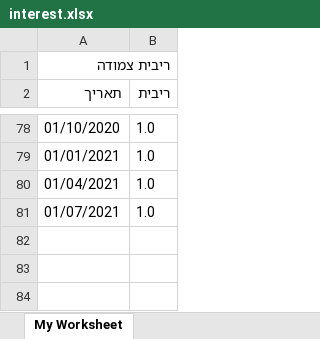
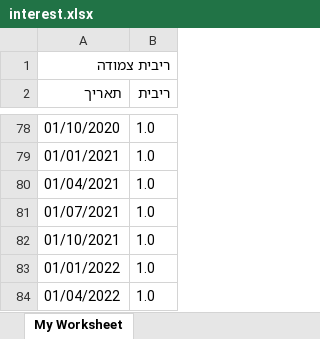
Before and after one commit to yonatanKreiner/actuar-services, an Excel workbook: interest-calculator/assets/interest.xlsx, sheet My Worksheet, drawn as a sheet; only a part is shown, gaps mark what is left out; values as stored, in another font and other column widths than the file's, no borders; the diff names each change by its address in the sheet, - before the commit and + after, or states it on an @@ line.

Commit message:
update rate table

```diff
--- a/interest-calculator/assets/interest.xlsx (sheet My Worksheet)
+++ b/interest-calculator/assets/interest.xlsx (sheet My Worksheet)
+row 82: 01/10/2021 | 1.0
+row 83: 01/01/2022 | 1.0
+row 84: 01/04/2022 | 1.0
```
Also changed, not shown: interest-calculator/assets/illegal-interest.xlsx.
